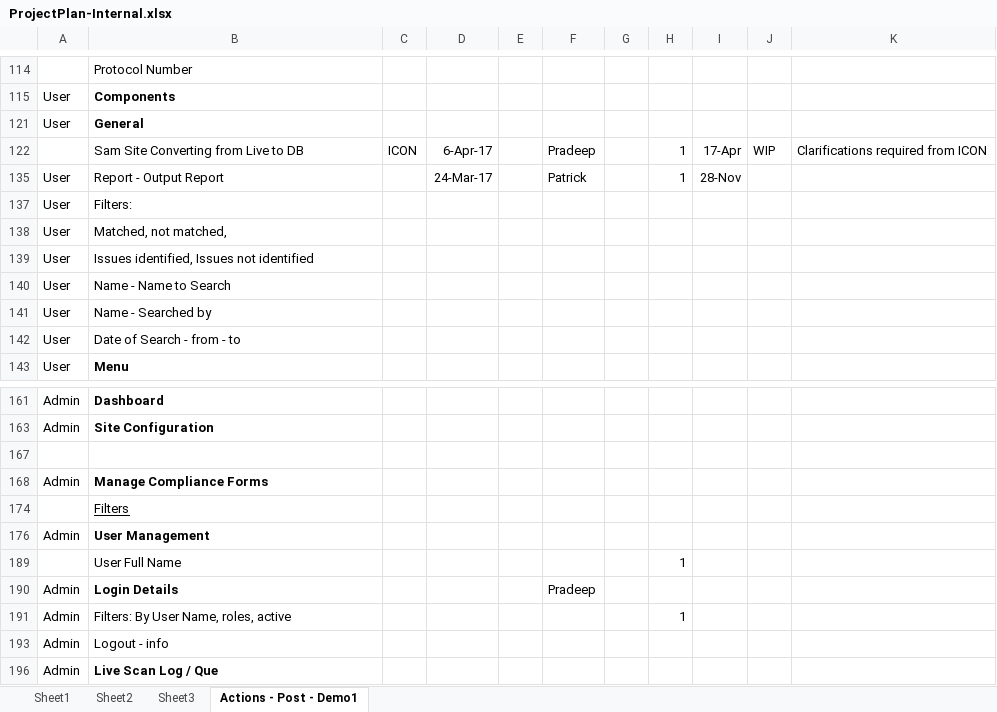
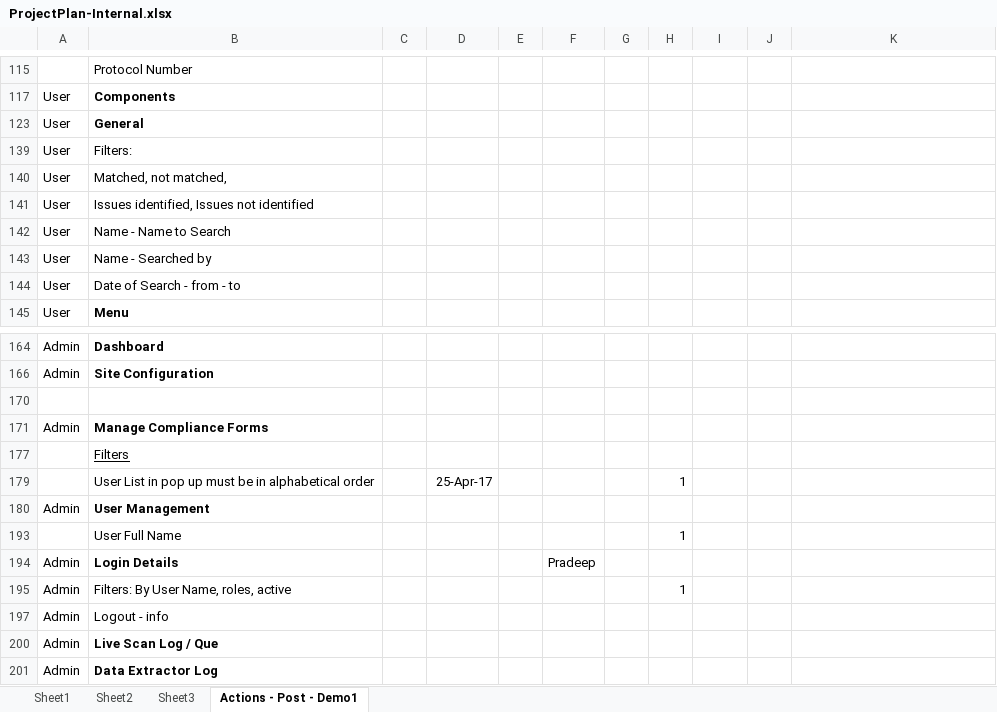
Before and after one commit to patricktaur/icon-ddas, an Excel workbook: Documents/Technical/ProjectPlan-Internal.xlsx, sheet Actions - Post - Demo1, drawn as a sheet; only a part is shown, gaps mark what is left out; the shorter side is filled out with more unchanged rows; values as stored, in another font and other column widths than the file's, no borders; removed rows and columns are numbered as before the commit, all else as after; the diff names each change by its address in the sheet, - before the commit and + after, or states it on an @@ line.

Commit message:
Bug Corrections in data Extractor Devp Institute Fingins WIP

```diff
--- a/Documents/Technical/ProjectPlan-Internal.xlsx (sheet Actions - Post - Demo1)
+++ b/Documents/Technical/ProjectPlan-Internal.xlsx (sheet Actions - Post - Demo1)
-row 122:  | Sam Site Converting from Live to DB | ICON | 6-Apr-17 |  | Pradeep |  | 1 | 17-Apr | WIP | Clarifications required from ICON
-row 135: User | Report - Output Report |  | 24-Mar-17 |  | Patrick |  | 1 | 28-Nov
+row 179:  | User List in pop up must be in alphabetical order |  | 25-Apr-17 |  |  |  | 1
```
Also changed, not shown: hidden cells, Documents/Technical/TestUpload/DDAS_Upload_CaseStudy_2.xlsx, 56 other files.
